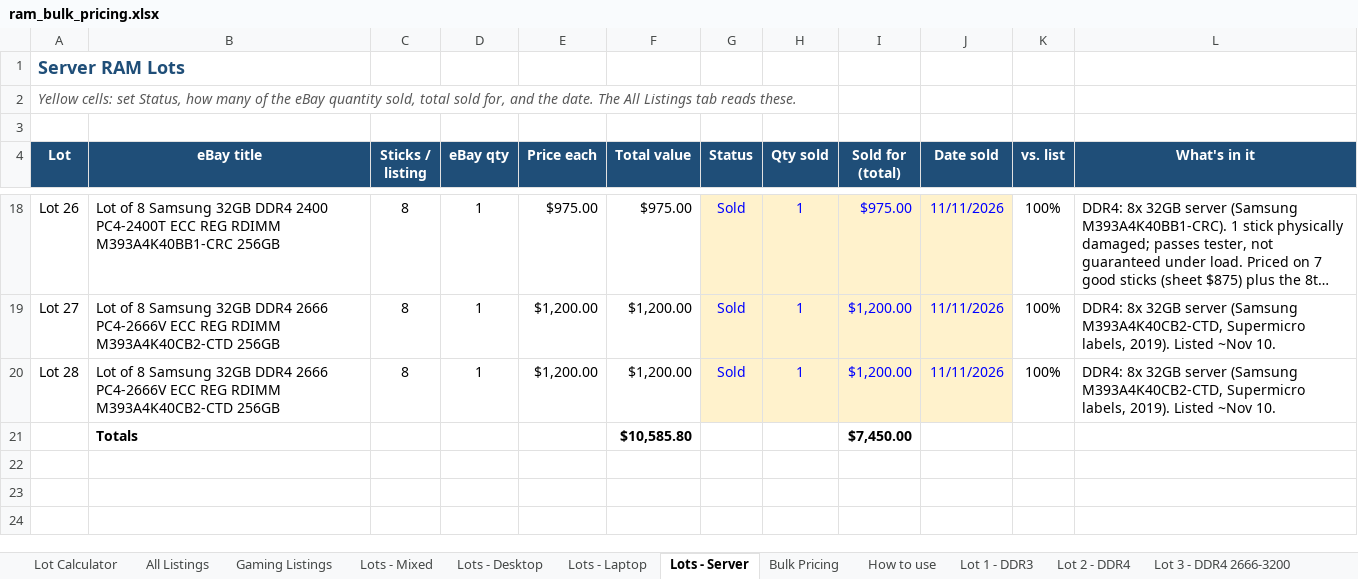
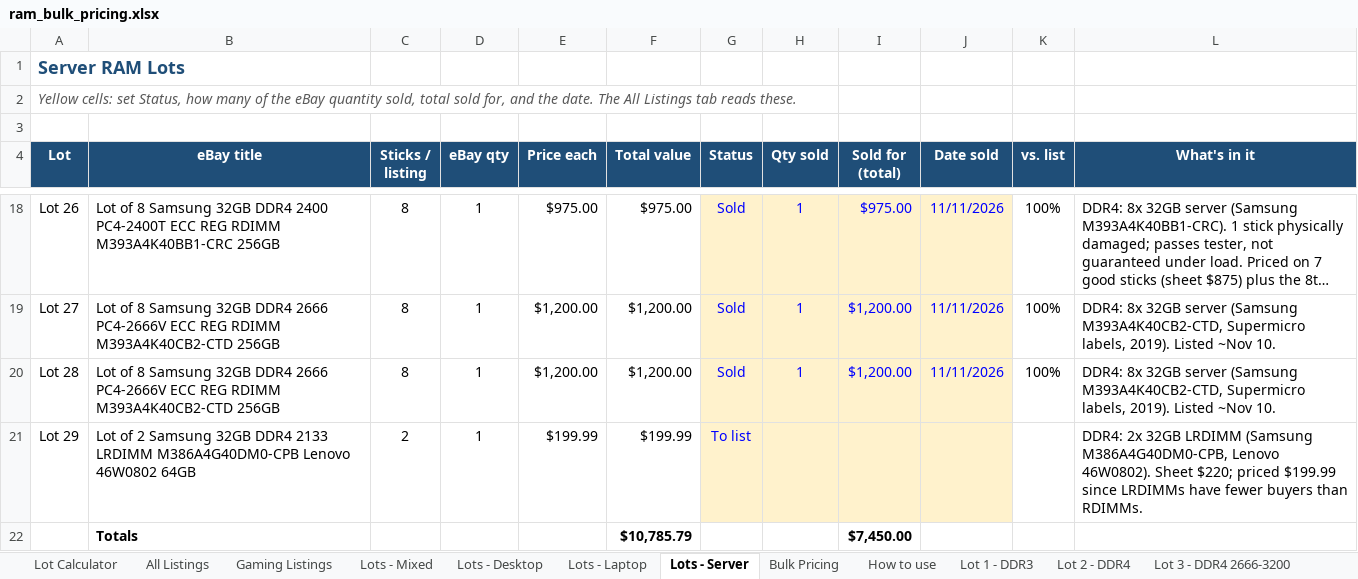
Before and after one commit to bgallaher-lgtm/Claude, an Excel workbook: ram_bulk_pricing.xlsx, sheet Lots - Server, drawn as a sheet; only a part is shown, gaps mark what is left out; long unchanged cells end in …; values as stored, in another font and other column widths than the file's, no borders; conditional formats not drawn; addresses are those after the commit; the diff names each change by its address in the sheet, - before the commit and + after, or states it on an @@ line.

```diff
--- a/ram_bulk_pricing.xlsx (sheet Lots - Server)
+++ b/ram_bulk_pricing.xlsx (sheet Lots - Server)
+row 21: Lot 29 | Lot of 2 Samsung 32GB DDR4 2133 LRDIMM M386A4G40DM0-CPB Lenovo 46W0802 64GB | 2 | 1 | $199.99 | $199.99 | To list |  |  |  |  | DDR4: 2x 32GB LRDIMM (Samsung M386A4G40DM0-CPB, Lenovo 46W0802). Sheet $220; priced $199.99 since LRDIMMs have fewer buyers than RDIMMs.
-F22 (Total value): $10,585.80
+F22 (Total value): $10,785.79
```
Also changed, not shown: sheet All Listings, other sheet tabs, formulas that keep their value, 1 other file.
